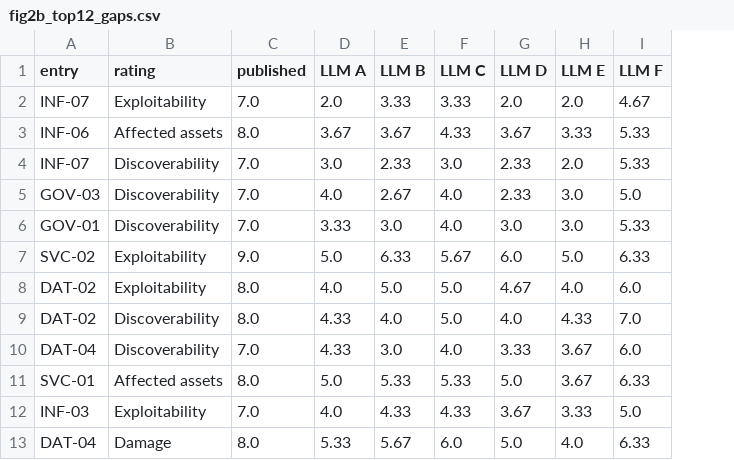
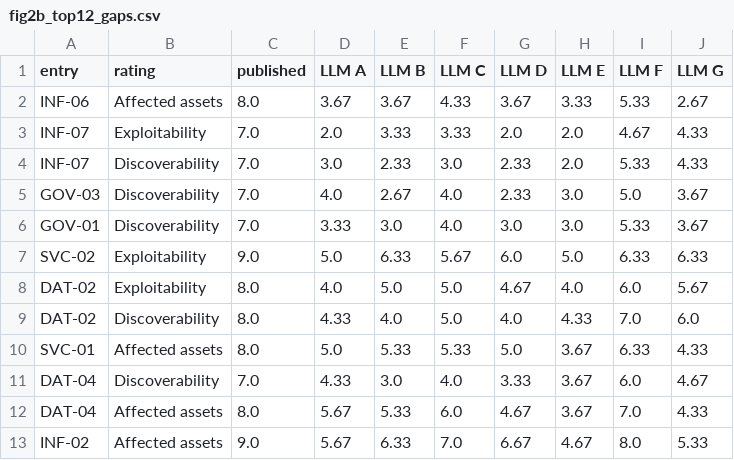
Before and after one commit to M1k3nz1/uspace-threat-catalogue, a CSV file: llm-rater-study/figures/data/fig2b_top12_gaps.csv, drawn as a sheet; removed rows and columns are numbered as before the commit, all else as after; the diff names each change by its address in the sheet, - before the commit and + after, or states it on an @@ line.

```diff
--- a/llm-rater-study/figures/data/fig2b_top12_gaps.csv
+++ b/llm-rater-study/figures/data/fig2b_top12_gaps.csv
+column J (LLM G), rows 3-9: 4.33 | 4.33 | 3.67 | 3.67 | 6.33 | 5.67 | 6.0; rows 11-12: 4.67 | 4.33
@@ row 3 moved to row 2: INF-06 @@
@@ row 11 moved to row 10: SVC-01 @@
-row 12: INF-03 | Exploitability | 7.0 | 4.0 | 4.33 | 4.33 | 3.67 | 3.33 | 5.0
-B12 (rating): Damage
+B12 (rating): Affected assets
-D12 (LLM A): 5.33
+D12 (LLM A): 5.67
-E12 (LLM B): 5.67
+E12 (LLM B): 5.33
-G12 (LLM D): 5.0
+G12 (LLM D): 4.67
-H12 (LLM E): 4.0
+H12 (LLM E): 3.67
-I12 (LLM F): 6.33
+I12 (LLM F): 7.0
+row 13: INF-02 | Affected assets | 9.0 | 5.67 | 6.33 | 7.0 | 6.67 | 4.67 | 8.0 | 5.33
```
Also changed, not shown: llm-rater-study/figures/data/fig1e_tau_runs.csv, llm-rater-study/figures/data/fig3a_tau_between.csv, 25 other files.
